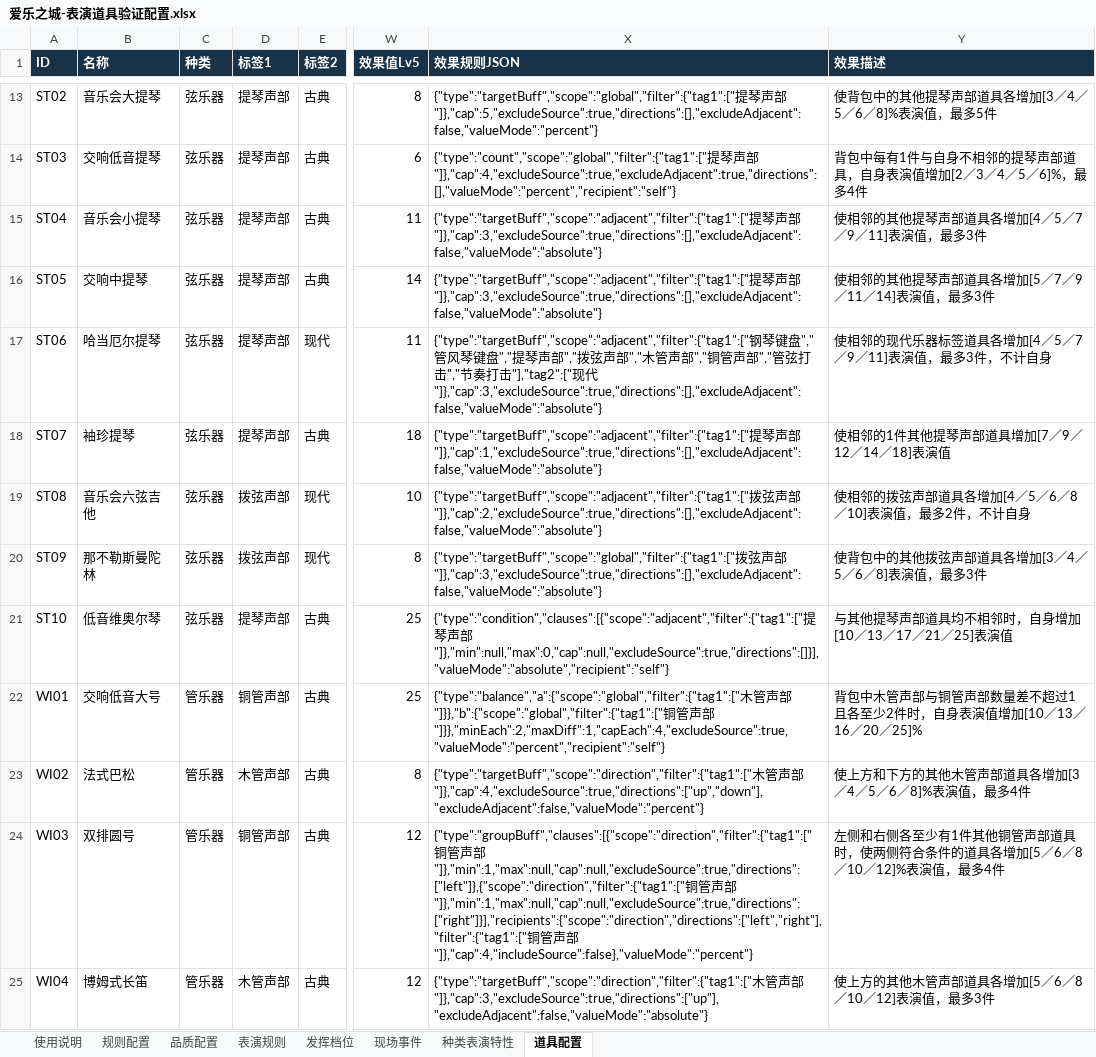
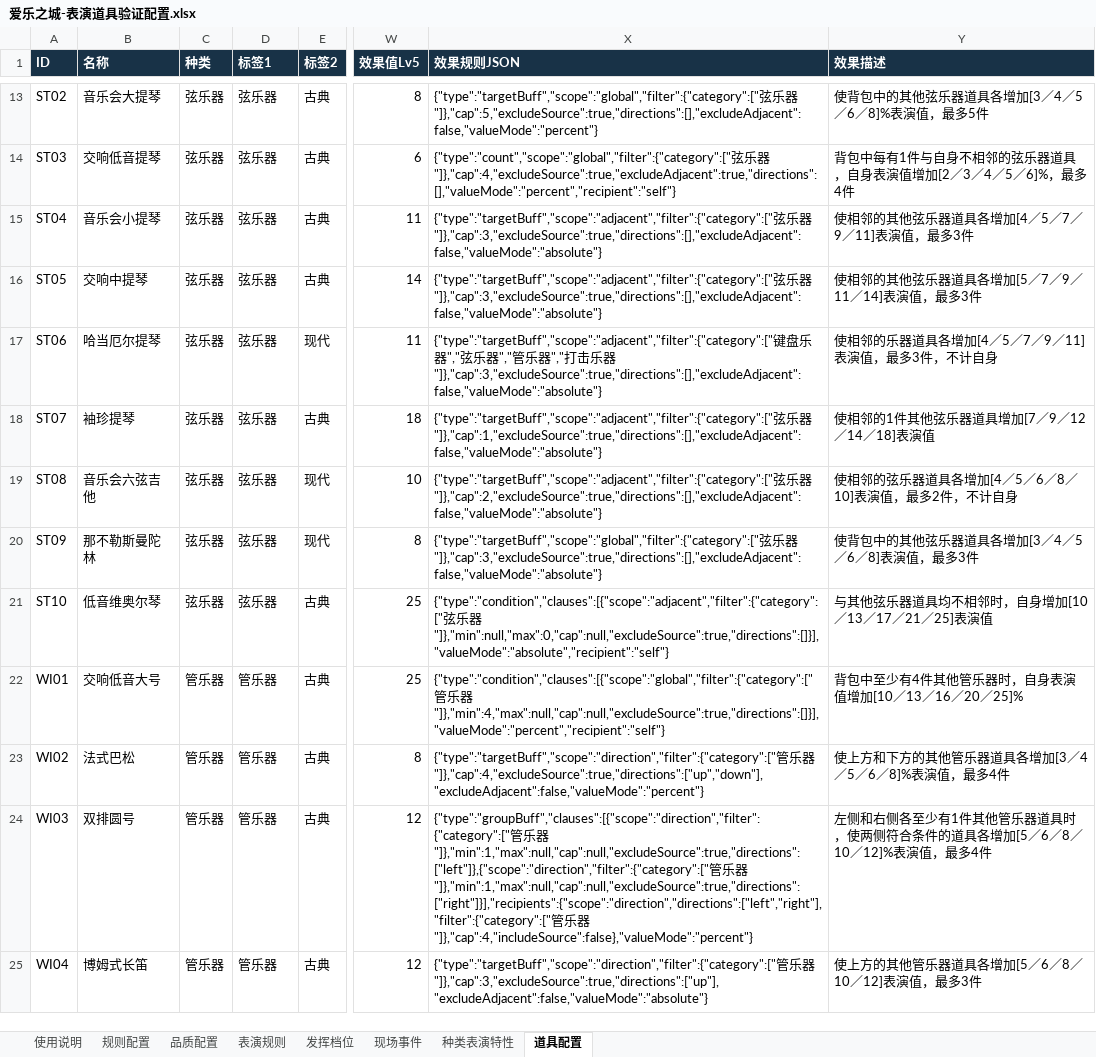
Before and after one commit to Bjack90009/melody-city-prop-validator, an Excel workbook: data/爱乐之城-表演道具验证配置.xlsx, sheet 道具配置, drawn as a sheet; only a part is shown, gaps mark what is left out; values as stored, in another font and other column widths than the file's, no borders; table styles not drawn; the diff covers the shown part only; the diff names each change by its address in the sheet, - before the commit and + after, or states it on an @@ line.

```diff
--- a/data/爱乐之城-表演道具验证配置.xlsx (sheet 道具配置)
+++ b/data/爱乐之城-表演道具验证配置.xlsx (sheet 道具配置)
-D13:D18 (标签1): 提琴声部
+D13:D18 (标签1): 弦乐器
-X13 (效果规则JSON): {"type":"targetBuff","scope":"global","filter":{"tag1":["提琴声部"]},"cap":5,"excludeSource":true,"directions":[],"excludeAdjacent":false,"valueMode":"percent"}
+X13 (效果规则JSON): {"type":"targetBuff","scope":"global","filter":{"category":["弦乐器"]},"cap":5,"excludeSource":true,"directions":[],"excludeAdjacent":false,"valueMode":"percent"}
-Y13 (效果描述): 使背包中的其他提琴声部道具各增加[3／4／5／6／8]%表演值，最多5件
+Y13 (效果描述): 使背包中的其他弦乐器道具各增加[3／4／5／6／8]%表演值，最多5件
-X14 (效果规则JSON): {"type":"count","scope":"global","filter":{"tag1":["提琴声部"]},"cap":4,"excludeSource":true,"excludeAdjacent":true,"directions":[],"valueMode":"percent","recipient":"self"}
+X14 (效果规则JSON): {"type":"count","scope":"global","filter":{"category":["弦乐器"]},"cap":4,"excludeSource":true,"excludeAdjacent":true,"directions":[],"valueMode":"percent","recipient":"self"}
-Y14 (效果描述): 背包中每有1件与自身不相邻的提琴声部道具，自身表演值增加[2／3／4／5／6]%，最多4件
+Y14 (效果描述): 背包中每有1件与自身不相邻的弦乐器道具，自身表演值增加[2／3／4／5／6]%，最多4件
-X15:X16 (效果规则JSON): {"type":"targetBuff","scope":"adjacent","filter":{"tag1":["提琴声部"]},"cap":3,"excludeSource":true,"directions":[],"excludeAdjacent":false,"valueMode":"absolute"}
+X15:X16 (效果规则JSON): {"type":"targetBuff","scope":"adjacent","filter":{"category":["弦乐器"]},"cap":3,"excludeSource":true,"directions":[],"excludeAdjacent":false,"valueMode":"absolute"}
-Y15 (效果描述): 使相邻的其他提琴声部道具各增加[4／5／7／9／11]表演值，最多3件
+Y15 (效果描述): 使相邻的其他弦乐器道具各增加[4／5／7／9／11]表演值，最多3件
-Y16 (效果描述): 使相邻的其他提琴声部道具各增加[5／7／9／11／14]表演值，最多3件
+Y16 (效果描述): 使相邻的其他弦乐器道具各增加[5／7／9／11／14]表演值，最多3件
-X17 (效果规则JSON): {"type":"targetBuff","scope":"adjacent","filter":{"tag1":["钢琴键盘","管风琴键盘","提琴声部","拨弦声部","木管声部","铜管声部","管弦打击","节奏打击"],"tag2":["现代"]},"cap":3,"excludeSource":true,"directions":[],"excludeAdjacent":false,"valueMode":"absolute"}
+X17 (效果规则JSON): {"type":"targetBuff","scope":"adjacent","filter":{"category":["键盘乐器","弦乐器","管乐器","打击乐器"]},"cap":3,"excludeSource":true,"directions":[],"excludeAdjacent":false,"valueMode":"absolute"}
-Y17 (效果描述): 使相邻的现代乐器标签道具各增加[4／5／7／9／11]表演值，最多3件，不计自身
+Y17 (效果描述): 使相邻的乐器道具各增加[4／5／7／9／11]表演值，最多3件，不计自身
-X18 (效果规则JSON): {"type":"targetBuff","scope":"adjacent","filter":{"tag1":["提琴声部"]},"cap":1,"excludeSource":true,"directions":[],"excludeAdjacent":false,"valueMode":"absolute"}
+X18 (效果规则JSON): {"type":"targetBuff","scope":"adjacent","filter":{"category":["弦乐器"]},"cap":1,"excludeSource":true,"directions":[],"excludeAdjacent":false,"valueMode":"absolute"}
-Y18 (效果描述): 使相邻的1件其他提琴声部道具增加[7／9／12／14／18]表演值
+Y18 (效果描述): 使相邻的1件其他弦乐器道具增加[7／9／12／14／18]表演值
-D19:D20 (标签1): 拨弦声部
+D19:D20 (标签1): 弦乐器
-X19 (效果规则JSON): {"type":"targetBuff","scope":"adjacent","filter":{"tag1":["拨弦声部"]},"cap":2,"excludeSource":true,"directions":[],"excludeAdjacent":false,"valueMode":"absolute"}
+X19 (效果规则JSON): {"type":"targetBuff","scope":"adjacent","filter":{"category":["弦乐器"]},"cap":2,"excludeSource":true,"directions":[],"excludeAdjacent":false,"valueMode":"absolute"}
-Y19 (效果描述): 使相邻的拨弦声部道具各增加[4／5／6／8／10]表演值，最多2件，不计自身
+Y19 (效果描述): 使相邻的弦乐器道具各增加[4／5／6／8／10]表演值，最多2件，不计自身
-X20 (效果规则JSON): {"type":"targetBuff","scope":"global","filter":{"tag1":["拨弦声部"]},"cap":3,"excludeSource":true,"directions":[],"excludeAdjacent":false,"valueMode":"absolute"}
+X20 (效果规则JSON): {"type":"targetBuff","scope":"global","filter":{"category":["弦乐器"]},"cap":3,"excludeSource":true,"directions":[],"excludeAdjacent":false,"valueMode":"absolute"}
-Y20 (效果描述): 使背包中的其他拨弦声部道具各增加[3／4／5／6／8]表演值，最多3件
+Y20 (效果描述): 使背包中的其他弦乐器道具各增加[3／4／5／6／8]表演值，最多3件
-D21 (标签1): 提琴声部
+D21 (标签1): 弦乐器
-X21 (效果规则JSON): {"type":"condition","clauses":[{"scope":"adjacent","filter":{"tag1":["提琴声部"]},"min":null,"max":0,"cap":null,"excludeSource":true,"directions":[]}],"valueMode":"absolute","recipient":"self"}
+X21 (效果规则JSON): {"type":"condition","clauses":[{"scope":"adjacent","filter":{"category":["弦乐器"]},"min":null,"max":0,"cap":null,"excludeSource":true,"directions":[]}],"valueMode":"absolute","recipient":"self"}
-Y21 (效果描述): 与其他提琴声部道具均不相邻时，自身增加[10／13／17／21／25]表演值
+Y21 (效果描述): 与其他弦乐器道具均不相邻时，自身增加[10／13／17／21／25]表演值
-D22 (标签1): 铜管声部
+D22 (标签1): 管乐器
-X22 (效果规则JSON): {"type":"balance","a":{"scope":"global","filter":{"tag1":["木管声部"]}},"b":{"scope":"global","filter":{"tag1":["铜管声部"]}},"minEach":2,"maxDiff":1,"capEach":4,"excludeSource":true,"valueMode":"percent","recipient":"self"}
+X22 (效果规则JSON): {"type":"condition","clauses":[{"scope":"global","filter":{"category":["管乐器"]},"min":4,"max":null,"cap":null,"excludeSource":true,"directions":[]}],"valueMode":"percent","recipient":"self"}
-Y22 (效果描述): 背包中木管声部与铜管声部数量差不超过1且各至少2件时，自身表演值增加[10／13／16／20／25]%
+Y22 (效果描述): 背包中至少有4件其他管乐器时，自身表演值增加[10／13／16／20／25]%
-D23 (标签1): 木管声部
+D23 (标签1): 管乐器
-X23 (效果规则JSON): {"type":"targetBuff","scope":"direction","filter":{"tag1":["木管声部"]},"cap":4,"excludeSource":true,"directions":["up","down"],"excludeAdjacent":false,"valueMode":"percent"}
+X23 (效果规则JSON): {"type":"targetBuff","scope":"direction","filter":{"category":["管乐器"]},"cap":4,"excludeSource":true,"directions":["up","down"],"excludeAdjacent":false,"valueMode":"percent"}
-Y23 (效果描述): 使上方和下方的其他木管声部道具各增加[3／4／5／6／8]%表演值，最多4件
+Y23 (效果描述): 使上方和下方的其他管乐器道具各增加[3／4／5／6／8]%表演值，最多4件
-D24 (标签1): 铜管声部
+D24 (标签1): 管乐器
-X24 (效果规则JSON): {"type":"groupBuff","clauses":[{"scope":"direction","filter":{"tag1":["铜管声部"]},"min":1,"max":null,"cap":null,"excludeSource":true,"directions":["left"]},{"scope":"direction","filter":{"tag1":["铜管声部"]},"min":1,"max":null,"cap":null,"excludeSource":true,"directions":["right"]}],"recipients":{"scope":"direction","directions":["left","right"],"filter":{"tag1":["铜管声部"]},"cap":4,"includeSource":false},"valueMode":"percent"}
+X24 (效果规则JSON): {"type":"groupBuff","clauses":[{"scope":"direction","filter":{"category":["管乐器"]},"min":1,"max":null,"cap":null,"excludeSource":true,"directions":["left"]},{"scope":"direction","filter":{"category":["管乐器"]},"min":1,"max":null,"cap":null,"excludeSource":true,"directions":["right"]}],"recipients":{"scope":"direction","directions":["left","right"],"filter":{"category":["管乐器"]},"cap":4,"includeSource":false},"valueMode":"percent"}
-Y24 (效果描述): …1件其他铜管声部道具时，…
+Y24 (效果描述): …1件其他管乐器道具时，…
-D25 (标签1): 木管声部
+D25 (标签1): 管乐器
-X25 (效果规则JSON): {"type":"targetBuff","scope":"direction","filter":{"tag1":["木管声部"]},"cap":3,"excludeSource":true,"directions":["up"],"excludeAdjacent":false,"valueMode":"absolute"}
+X25 (效果规则JSON): {"type":"targetBuff","scope":"direction","filter":{"category":["管乐器"]},"cap":3,"excludeSource":true,"directions":["up"],"excludeAdjacent":false,"valueMode":"absolute"}
-Y25 (效果描述): 使上方的其他木管声部道具各增加[5／6／8／10／12]表演值，最多3件
+Y25 (效果描述): 使上方的其他管乐器道具各增加[5／6／8／10／12]表演值，最多3件
```
Also changed, not shown: 141 edited cells elsewhere in this sheet, 1 other file.
